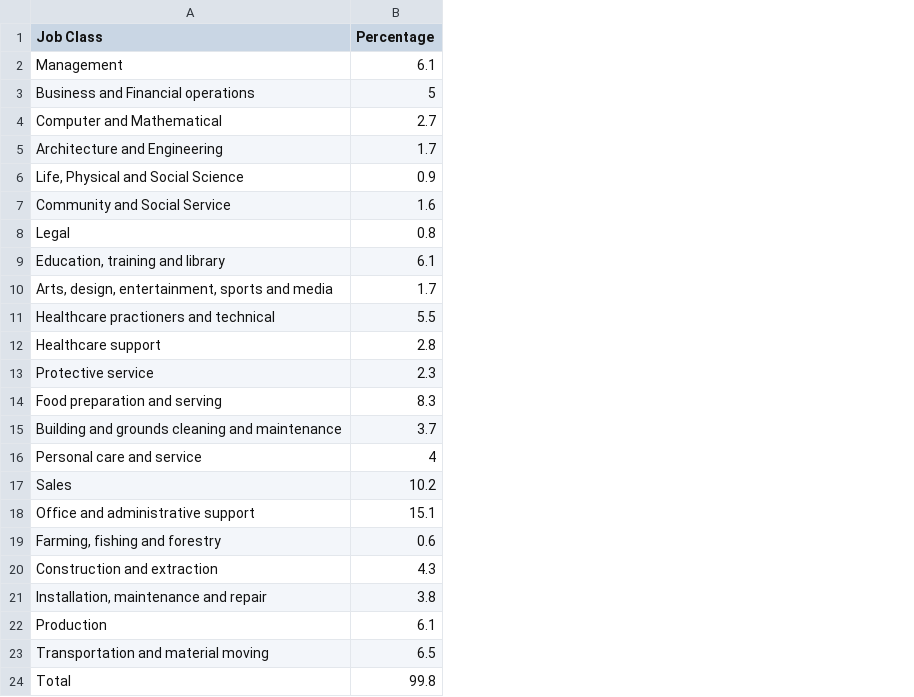
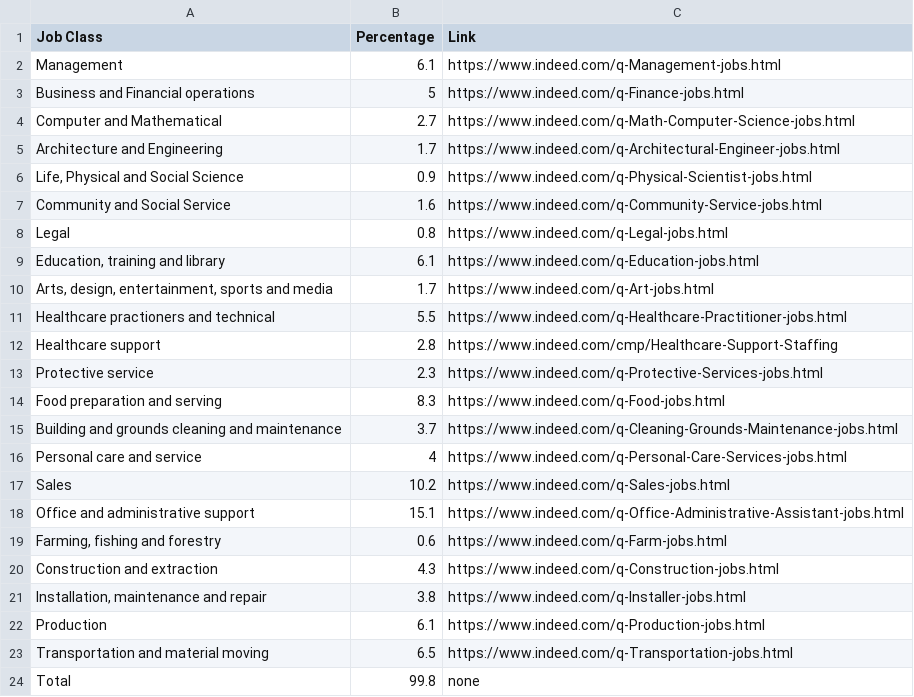
Before and after one commit to jason-tung/SoftDev, a CSV file: 10_occupy_flask/data/occupations.csv, drawn as a sheet; the diff names each change by its address in the sheet, - before the commit and + after, or states it on an @@ line.

```diff
--- a/10_occupy_flask/data/occupations.csv
+++ b/10_occupy_flask/data/occupations.csv
+column C (Link), rows 2-24: https://www.indeed.com/q-Management-jobs.html | https://www.indeed.com/q-Finance-jobs.html | https://www.indeed.com/q-Math-Computer-Science-jobs.html | https://www.indeed.com/q-Architectural-Engineer-jobs.html | https://www.indeed.com/q-Physical-Scientist-jobs.html | https://www.indeed.com/q-Community-Service-jobs.html | https://www.indeed.com/q-Legal-jobs.html | https://www.indeed.com/q-Education-jobs.html | https://www.indeed.com/q-Art-jobs.html | https://www.indeed.com/q-Healthcare-Practitioner-jobs.html | https://www.indeed.com/cmp/Healthcare-Support-Staffing | https://www.indeed.com/q-Protective-Services-jobs.html | https://www.indeed.com/q-Food-jobs.html | https://www.indeed.com/q-Cleaning-Grounds-Maintenance-jobs.html | https://www.indeed.com/q-Personal-Care-Services-jobs.html | https://www.indeed.com/q-Sales-jobs.html | https://www.indeed.com/q-Office-Administrative-Assistant-jobs.html | https://www.indeed.com/q-Farm-jobs.html | https://www.indeed.com/q-Construction-jobs.html | https://www.indeed.com/q-Installer-jobs.html | https://www.indeed.com/q-Production-jobs.html | https://www.indeed.com/q-Transportation-jobs.html | none
```
Also changed, not shown: 7 other files.
